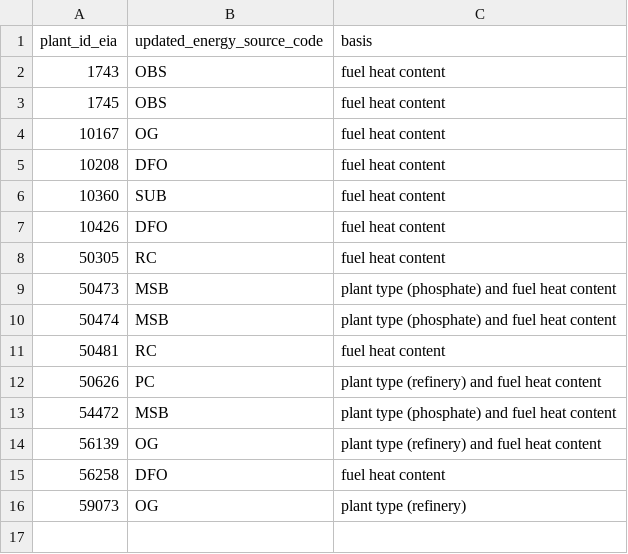
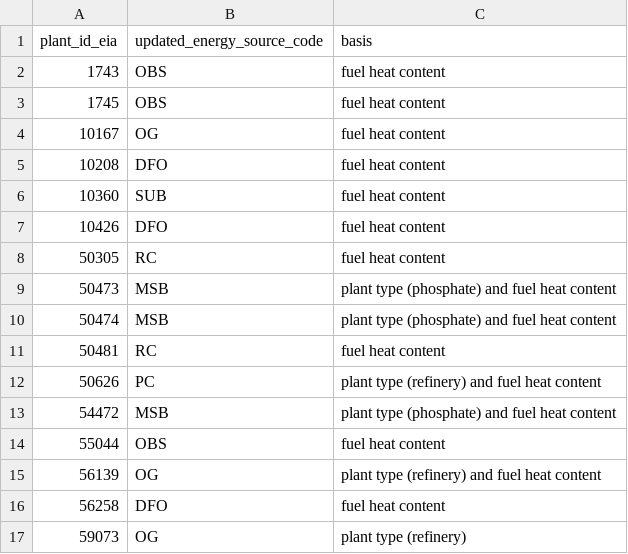
Before and after one commit to singularity-energy/open-grid-emissions, a CSV file: src/oge/reference_tables/updated_oth_energy_source_codes.csv, drawn as a sheet; the diff names each change by its address in the sheet, - before the commit and + after, or states it on an @@ line.

Commit message:
chore: update energy source code of plant 55044 using fuel heat content

```diff
--- a/src/oge/reference_tables/updated_oth_energy_source_codes.csv
+++ b/src/oge/reference_tables/updated_oth_energy_source_codes.csv
+row 14: 55044 | OBS | fuel heat content
```
